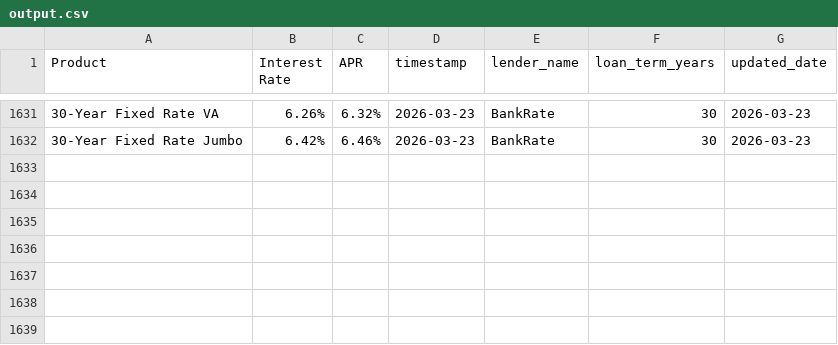
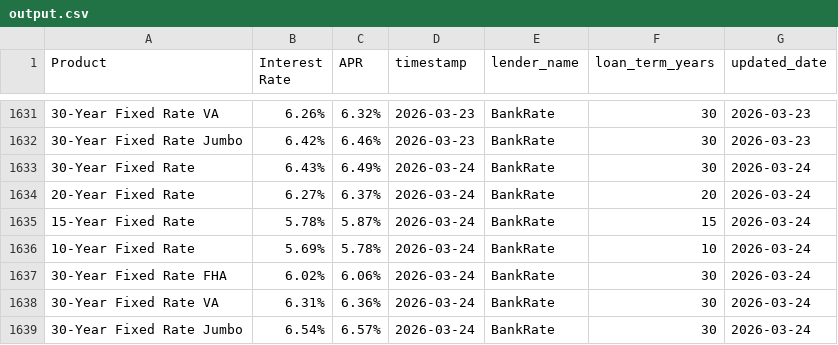
Before and after one commit to Anujt97/bankrate-scraper, a CSV file: output.csv, drawn as a sheet; only a part is shown, gaps mark what is left out; the diff names each change by its address in the sheet, - before the commit and + after, or states it on an @@ line.

```diff
--- a/output.csv
+++ b/output.csv
+row 1633: 30-Year Fixed Rate | 6.43% | 6.49% | 2026-03-24 | BankRate | 30 | 2026-03-24
+row 1634: 20-Year Fixed Rate | 6.27% | 6.37% | 2026-03-24 | BankRate | 20 | 2026-03-24
+row 1635: 15-Year Fixed Rate | 5.78% | 5.87% | 2026-03-24 | BankRate | 15 | 2026-03-24
+row 1636: 10-Year Fixed Rate | 5.69% | 5.78% | 2026-03-24 | BankRate | 10 | 2026-03-24
+row 1637: 30-Year Fixed Rate FHA | 6.02% | 6.06% | 2026-03-24 | BankRate | 30 | 2026-03-24
+row 1638: 30-Year Fixed Rate VA | 6.31% | 6.36% | 2026-03-24 | BankRate | 30 | 2026-03-24
+row 1639: 30-Year Fixed Rate Jumbo | 6.54% | 6.57% | 2026-03-24 | BankRate | 30 | 2026-03-24
```
Also changed, not shown: 2 other files.
